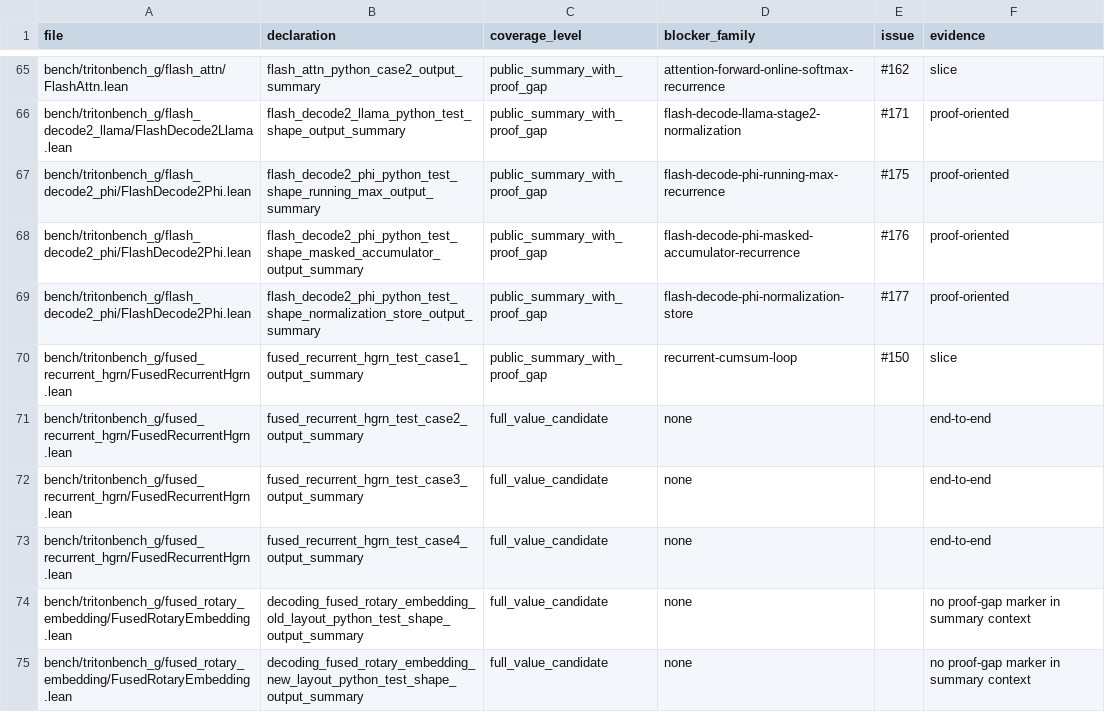
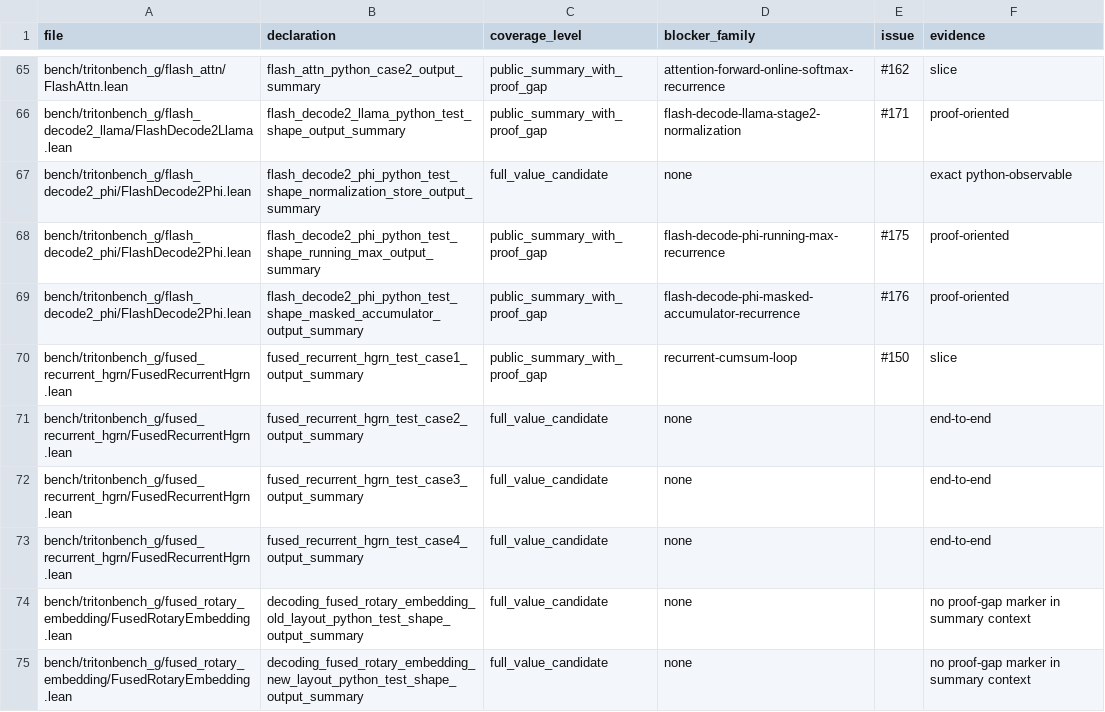
Before and after one commit to Lizn-zn/VeriTile, a TSV file: bench/tritonbench_g/proof_gap_manifest.tsv, drawn as a sheet; only a part is shown, gaps mark what is left out; removed rows and columns are numbered as before the commit, all else as after; the diff names each change by its address in the sheet, - before the commit and + after, or states it on an @@ line.

Commit message:
Connect phi flash-decode normalization store

```diff
--- a/bench/tritonbench_g/proof_gap_manifest.tsv
+++ b/bench/tritonbench_g/proof_gap_manifest.tsv
+row 67: bench/tritonbench_g/flash_decode2_phi/FlashDecode2Phi.lean | flash_decode2_phi_python_test_shape_normalization_store_output_summary | full_value_candidate | none |  | exact python-observable
-row 69: bench/tritonbench_g/flash_decode2_phi/FlashDecode2Phi.lean | flash_decode2_phi_python_test_shape_normalization_store_output_summary | public_summary_with_proof_gap | flash-decode-phi-normalization-store | #177 | proof-oriented
```
Also changed, not shown: 3 other files.
